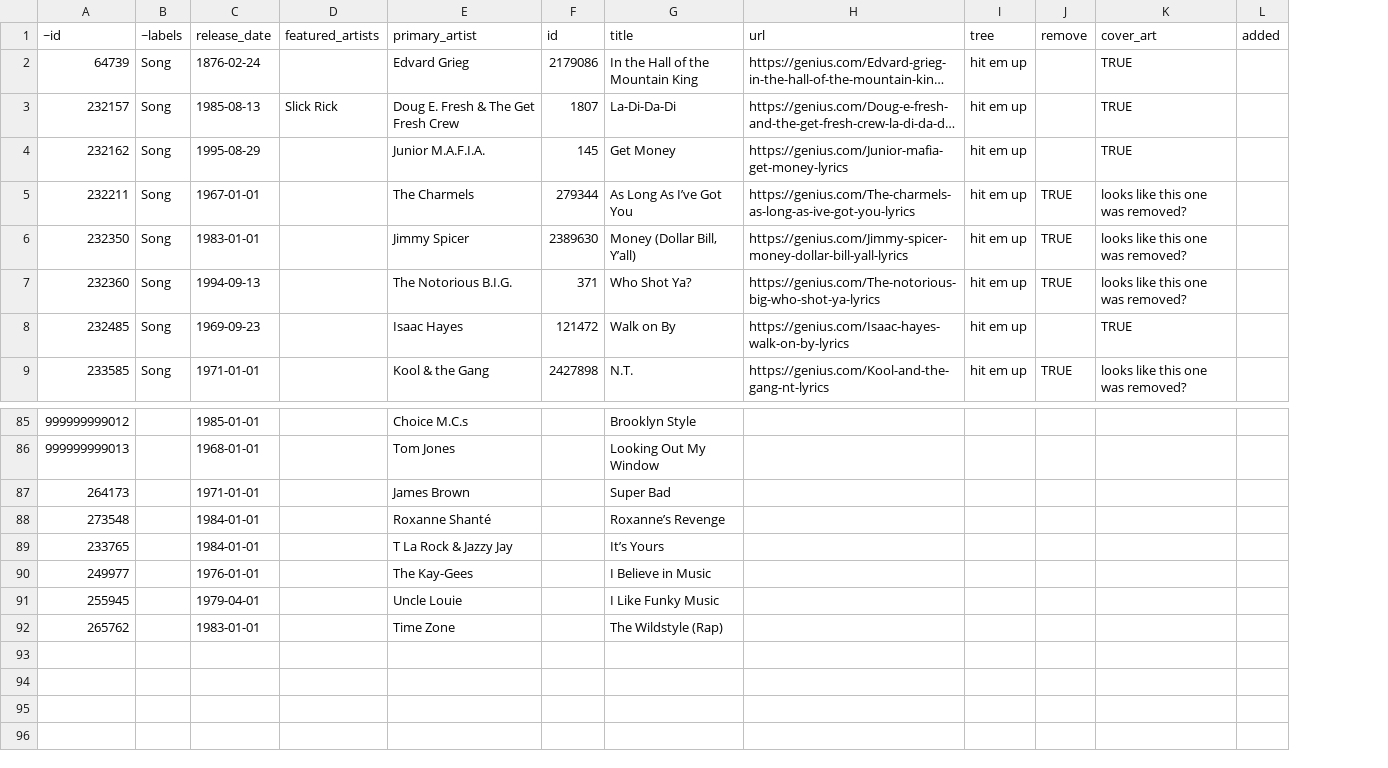
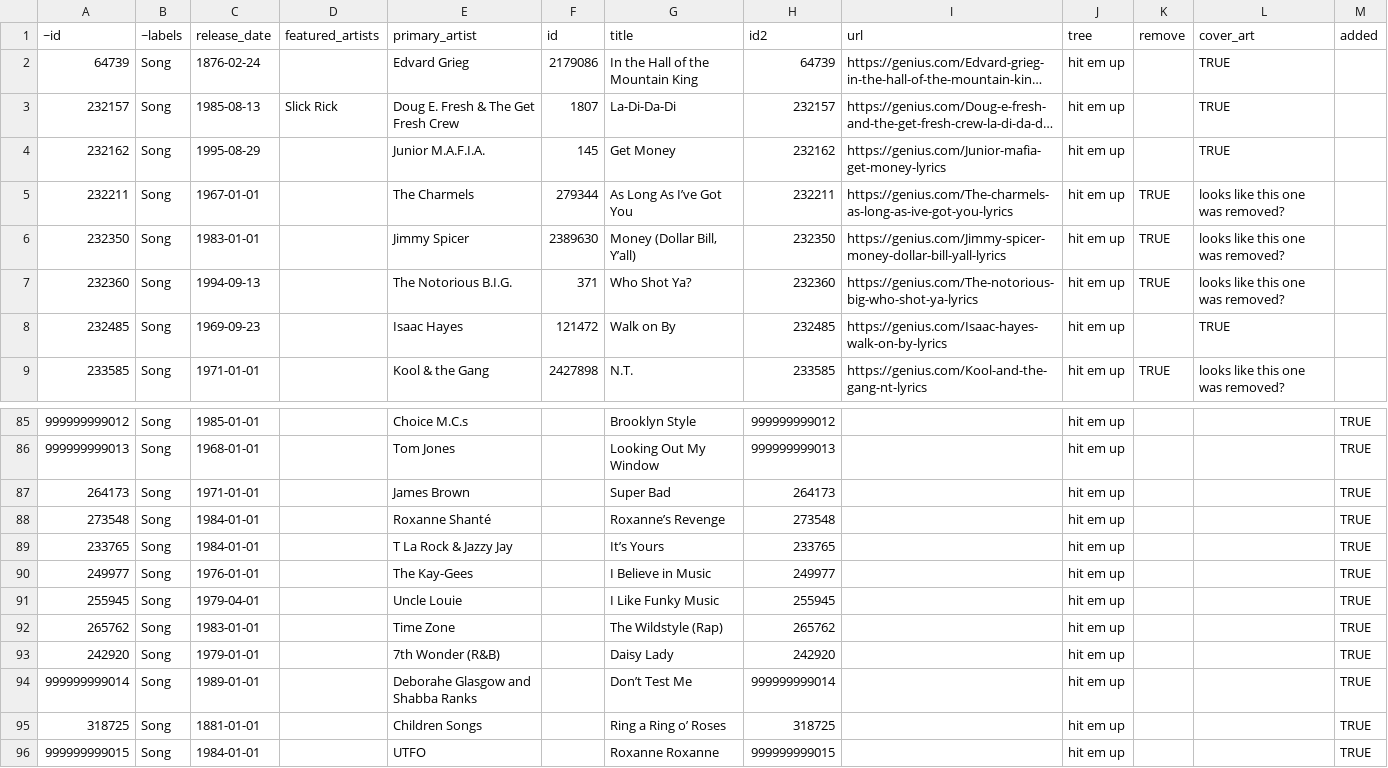
Before and after one commit to the-pudding/sample-trees, a CSV file: src/data/nodes.csv, drawn as a sheet; only a part is shown, gaps mark what is left out; long unchanged cells end in …; addresses are those after the commit; the diff covers the shown part only; the diff names each change by its address in the sheet, - before the commit and + after, or states it on an @@ line.

```diff
--- a/src/data/nodes.csv
+++ b/src/data/nodes.csv
+column H (id2), rows 2-9: 64739 | 232157 | 232162 | 232211 | 232350 | 232360 | 232485 | 233585; rows 85-92: 999999999012 | 999999999013 | 264173 | 273548 | 233765 | 249977 | 255945 | 265762
-B85:B92 (~labels): (empty)
+B85:B92 (~labels): Song
-J85:J92 (tree): (empty)
+J85:J92 (tree): hit em up
-M85:M92 (added): (empty)
+M85:M92 (added): TRUE
+row 93: 242920 | Song | 1979-01-01 |  | 7th Wonder (R&B) |  | Daisy Lady | 242920 |  | hit em up |  |  | TRUE
+row 94: 999999999014 | Song | 1989-01-01 |  | Deborahe Glasgow and Shabba Ranks |  | Don’t Test Me | 999999999014 |  | hit em up |  |  | TRUE
+row 95: 318725 | Song | 1881-01-01 |  | Children Songs |  | Ring a Ring o’ Roses | 318725 |  | hit em up |  |  | TRUE
+row 96: 999999999015 | Song | 1984-01-01 |  | UTFO |  | Roxanne Roxanne | 999999999015 |  | hit em up |  |  | TRUE
```
Also changed, not shown: 61 edited cells elsewhere in this file, src/data/links.csv, src/data/samples.csv, 37 other files.
